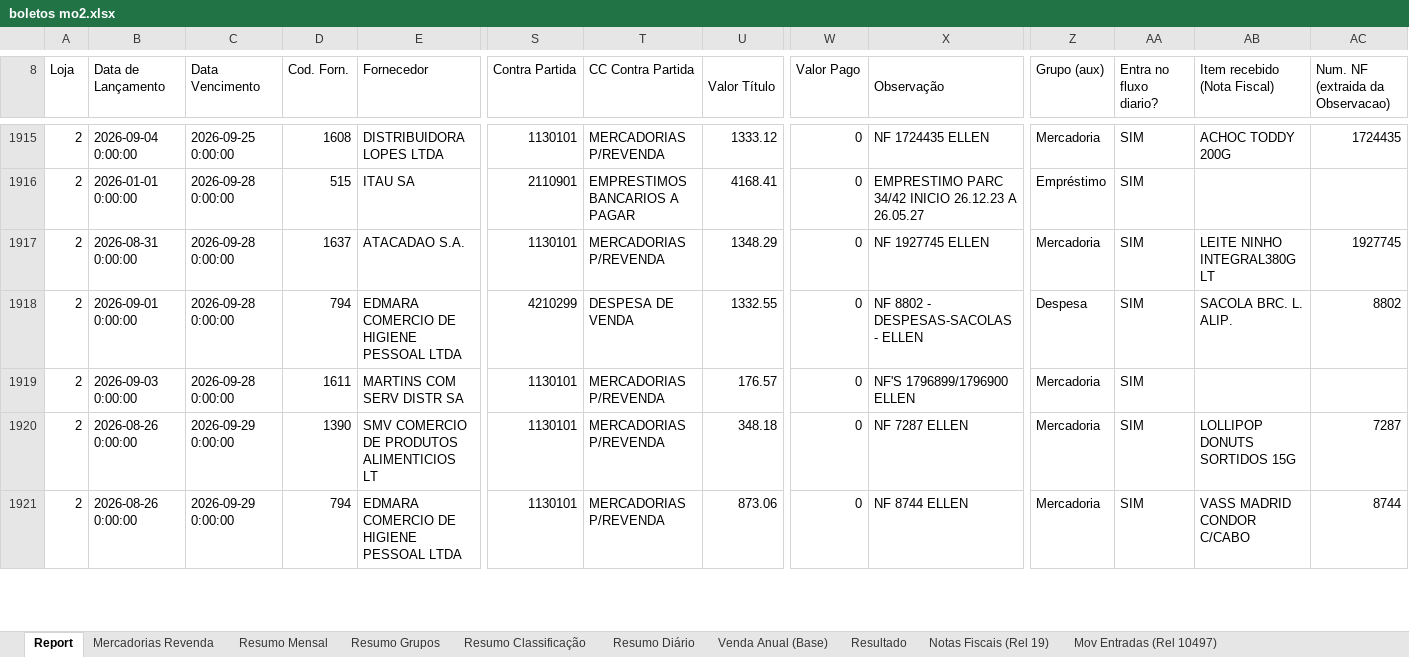
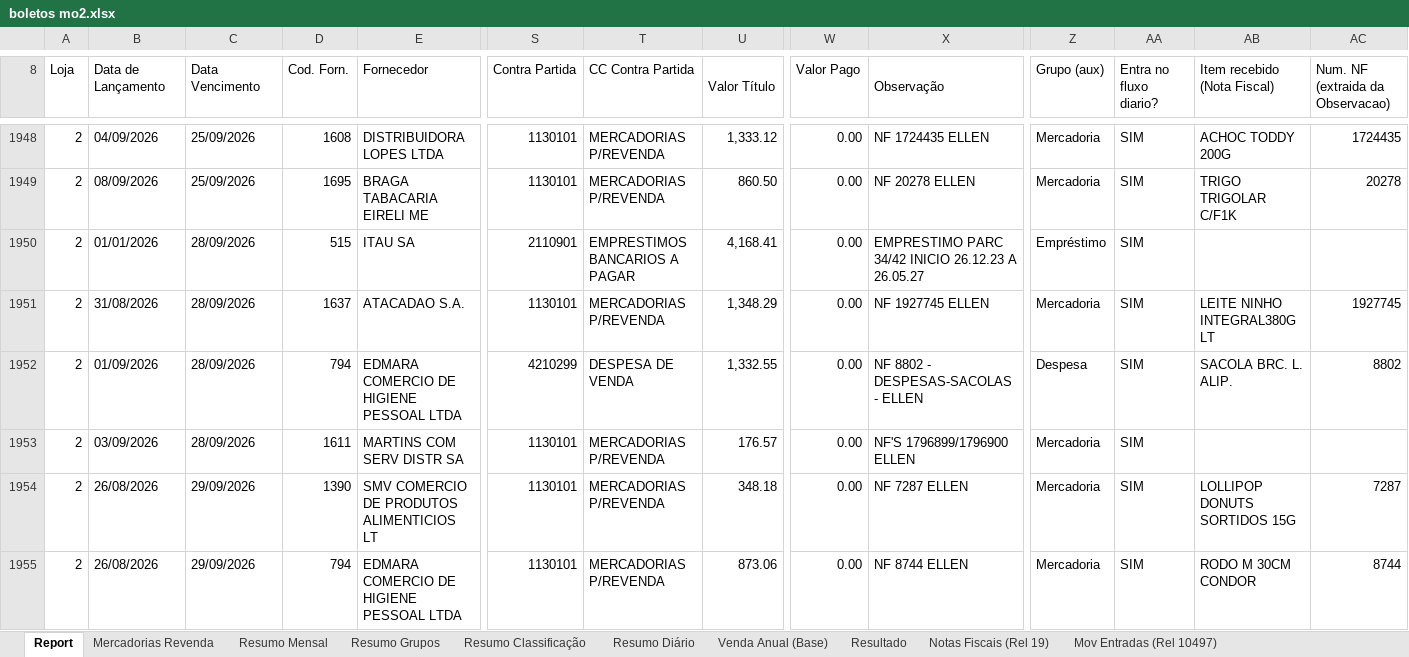
Before and after one commit to neilianesilva2408-collab/boletos---mercadinho, an Excel workbook: boletos mo2.xlsx, sheet Report, drawn as a sheet; only a part is shown, gaps mark what is left out; values as stored, in another font and other column widths than the file's, no cell formats; addresses are those after the commit; rows hold the shown columns only; the diff covers the shown part only; the diff names each change by its address in the sheet, - before the commit and + after, or states it on an @@ line.

```diff
--- a/boletos mo2.xlsx (sheet Report)
+++ b/boletos mo2.xlsx (sheet Report)
-B1948 (Data de Lançamento): 2026-09-04 0:00:00
+B1948 (Data de Lançamento): 04/09/2026
-C1948 (Data Vencimento): 2026-09-25 0:00:00
+C1948 (Data Vencimento): 25/09/2026
-U1948 (Valor Título): 1333.12
+U1948 (Valor Título): 1,333.12
-W1948 (Valor Pago): 0
+W1948 (Valor Pago): 0.00
+row 1949: 2 | 08/09/2026 | 25/09/2026 | 1695 | BRAGA TABACARIA EIRELI ME | 1130101 | MERCADORIAS P/REVENDA | 860.50 | 0.00 | NF 20278 ELLEN | Mercadoria | SIM | TRIGO TRIGOLAR C/F1K | 20278
-B1950 (Data de Lançamento): 2026-01-01 0:00:00
+B1950 (Data de Lançamento): 01/01/2026
-C1950:C1953 (Data Vencimento): 2026-09-28 0:00:00
+C1950:C1953 (Data Vencimento): 28/09/2026
-U1950 (Valor Título): 4168.41
+U1950 (Valor Título): 4,168.41
-W1950:W1955 (Valor Pago): 0
+W1950:W1955 (Valor Pago): 0.00
-B1951 (Data de Lançamento): 2026-08-31 0:00:00
+B1951 (Data de Lançamento): 31/08/2026
-U1951 (Valor Título): 1348.29
+U1951 (Valor Título): 1,348.29
-B1952 (Data de Lançamento): 2026-09-01 0:00:00
+B1952 (Data de Lançamento): 01/09/2026
-U1952 (Valor Título): 1332.55
+U1952 (Valor Título): 1,332.55
-B1953 (Data de Lançamento): 2026-09-03 0:00:00
+B1953 (Data de Lançamento): 03/09/2026
-B1954:B1955 (Data de Lançamento): 2026-08-26 0:00:00
+B1954:B1955 (Data de Lançamento): 26/08/2026
-C1954:C1955 (Data Vencimento): 2026-09-29 0:00:00
+C1954:C1955 (Data Vencimento): 29/09/2026
-AB1955 (Item recebido (Nota Fiscal)): VASS MADRID CONDOR C/CABO
+AB1955 (Item recebido (Nota Fiscal)): RODO M 30CM CONDOR
```
Also changed, not shown: 36 added rows, 1 removed row and 101 edited cells elsewhere in this sheet, sheet Mov Entradas (Rel 10497), sheet Mercadorias Revenda, sheet Resumo Diário, sheet Resultado, sheet Resumo Classificação, sheet Resumo Grupos, 2 more sheets, cell formats, formulas that keep their value, 12 other files.
